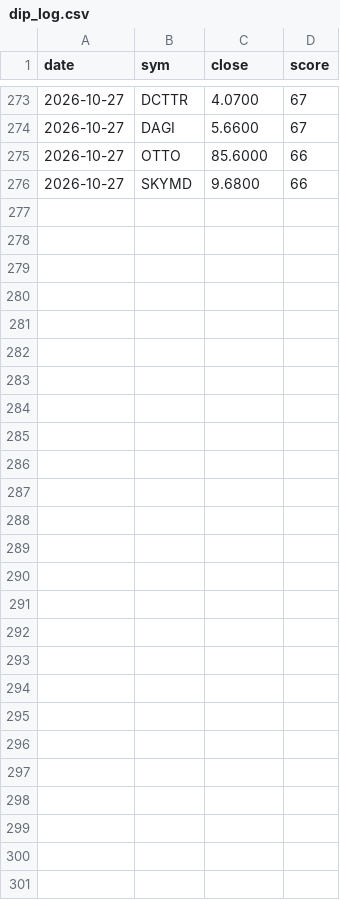
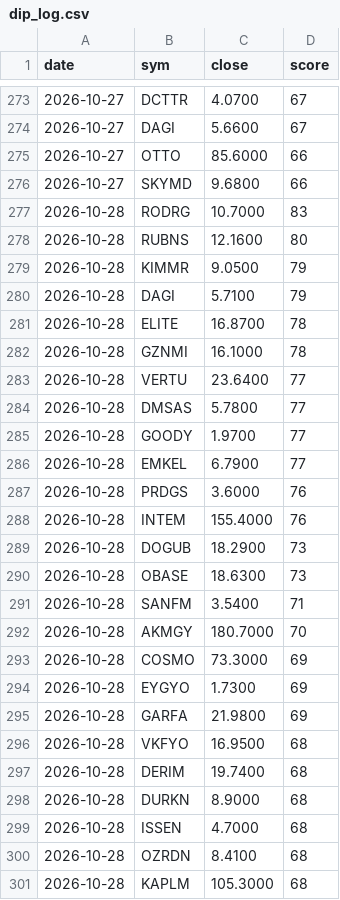
Before and after one commit to barbarosbariseken-wq/bist-signals, a CSV file: dip_log.csv, drawn as a sheet; only a part is shown, gaps mark what is left out; the diff names each change by its address in the sheet, - before the commit and + after, or states it on an @@ line.

Commit message:
dip listesi

```diff
--- a/dip_log.csv
+++ b/dip_log.csv
+row 277: 2026-10-28 | RODRG | 10.7000 | 83
+row 278: 2026-10-28 | RUBNS | 12.1600 | 80
+row 279: 2026-10-28 | KIMMR | 9.0500 | 79
+row 280: 2026-10-28 | DAGI | 5.7100 | 79
+row 281: 2026-10-28 | ELITE | 16.8700 | 78
+row 282: 2026-10-28 | GZNMI | 16.1000 | 78
+row 283: 2026-10-28 | VERTU | 23.6400 | 77
+row 284: 2026-10-28 | DMSAS | 5.7800 | 77
+row 285: 2026-10-28 | GOODY | 1.9700 | 77
+row 286: 2026-10-28 | EMKEL | 6.7900 | 77
+row 287: 2026-10-28 | PRDGS | 3.6000 | 76
+row 288: 2026-10-28 | INTEM | 155.4000 | 76
+row 289: 2026-10-28 | DOGUB | 18.2900 | 73
+row 290: 2026-10-28 | OBASE | 18.6300 | 73
+row 291: 2026-10-28 | SANFM | 3.5400 | 71
+row 292: 2026-10-28 | AKMGY | 180.7000 | 70
+row 293: 2026-10-28 | COSMO | 73.3000 | 69
+row 294: 2026-10-28 | EYGYO | 1.7300 | 69
+row 295: 2026-10-28 | GARFA | 21.9800 | 69
+row 296: 2026-10-28 | VKFYO | 16.9500 | 68
+row 297: 2026-10-28 | DERIM | 19.7400 | 68
+row 298: 2026-10-28 | DURKN | 8.9000 | 68
+row 299: 2026-10-28 | ISSEN | 4.7000 | 68
+row 300: 2026-10-28 | OZRDN | 8.4100 | 68
+row 301: 2026-10-28 | KAPLM | 105.3000 | 68
```
